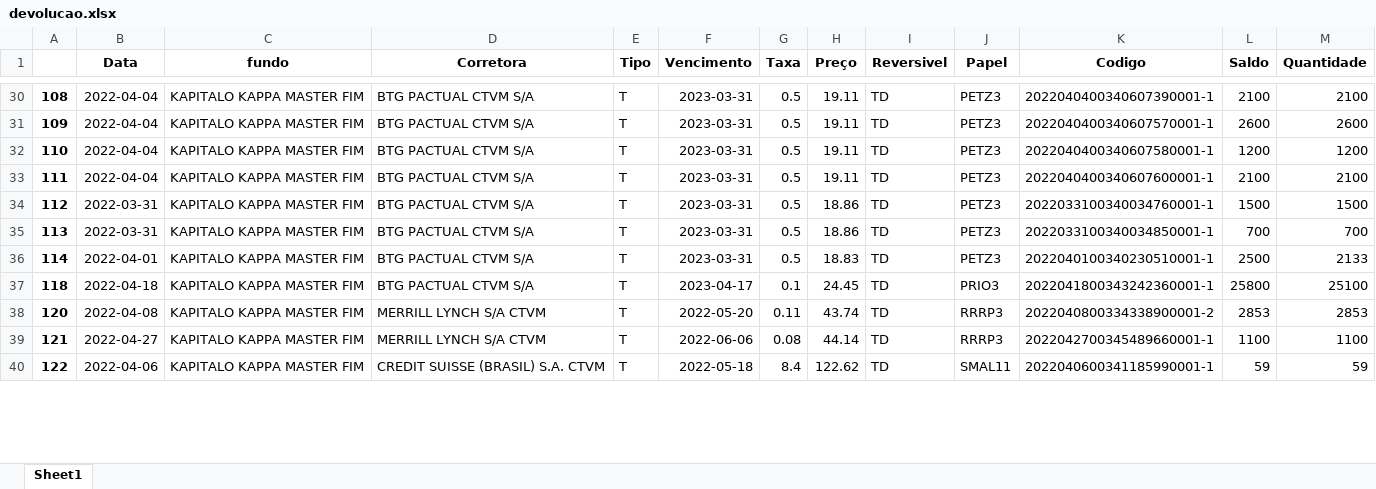
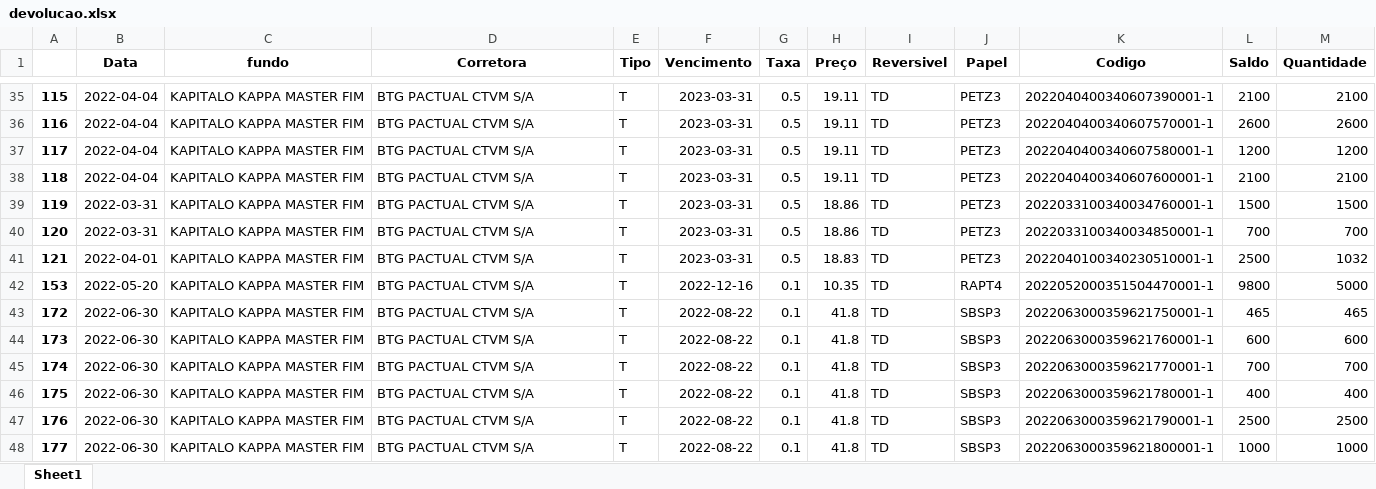
Before and after one commit to jvictorkap/BTC, an Excel workbook: Aluguel/stream-dash/devolucao.xlsx, sheet Sheet1, drawn as a sheet; only a part is shown, gaps mark what is left out; values as stored, in another font and other column widths than the file's, no borders; removed rows and columns are numbered as before the commit, all else as after; the diff covers the shown part only; the diff names each change by its address in the sheet, - before the commit and + after, or states it on an @@ line.

```diff
--- a/Aluguel/stream-dash/devolucao.xlsx (sheet Sheet1)
+++ b/Aluguel/stream-dash/devolucao.xlsx (sheet Sheet1)
-A35: 108
+A35: 115
-A36: 109
+A36: 116
-A37: 110
+A37: 117
-A38: 111
+A38: 118
-A39: 112
+A39: 119
-A40: 113
+A40: 120
-row 36: 114 | 2022-04-01 | KAPITALO KAPPA MASTER FIM | BTG PACTUAL CTVM S/A | T | 2023-03-31 | 0.5 | 18.83 | TD | PETZ3 | 2022040100340230510001-1 | 2500 | 2133
-row 37: 118 | 2022-04-18 | KAPITALO KAPPA MASTER FIM | BTG PACTUAL CTVM S/A | T | 2023-04-17 | 0.1 | 24.45 | TD | PRIO3 | 2022041800343242360001-1 | 25800 | 25100
-row 38: 120 | 2022-04-08 | KAPITALO KAPPA MASTER FIM | MERRILL LYNCH S/A CTVM | T | 2022-05-20 | 0.11 | 43.74 | TD | RRRP3 | 2022040800334338900001-2 | 2853 | 2853
-B41 (Data): 2022-04-27
+B41 (Data): 2022-04-01
-D41 (Corretora): MERRILL LYNCH S/A CTVM
+D41 (Corretora): BTG PACTUAL CTVM S/A
-F41 (Vencimento): 2022-06-06
+F41 (Vencimento): 2023-03-31
-G41 (Taxa): 0.08
+G41 (Taxa): 0.5
-H41 (Preço): 44.14
+H41 (Preço): 18.83
-J41 (Papel): RRRP3
+J41 (Papel): PETZ3
-K41 (Codigo): 2022042700345489660001-1
+K41 (Codigo): 2022040100340230510001-1
-L41 (Saldo): 1100
+L41 (Saldo): 2500
-M41 (Quantidade): 1100
+M41 (Quantidade): 1032
-row 40: 122 | 2022-04-06 | KAPITALO KAPPA MASTER FIM | CREDIT SUISSE (BRASIL) S.A. CTVM | T | 2022-05-18 | 8.4 | 122.62 | TD | SMAL11 | 2022040600341185990001-1 | 59 | 59
+row 42: 153 | 2022-05-20 | KAPITALO KAPPA MASTER FIM | BTG PACTUAL CTVM S/A | T | 2022-12-16 | 0.1 | 10.35 | TD | RAPT4 | 2022052000351504470001-1 | 9800 | 5000
+row 43: 172 | 2022-06-30 | KAPITALO KAPPA MASTER FIM | BTG PACTUAL CTVM S/A | T | 2022-08-22 | 0.1 | 41.8 | TD | SBSP3 | 2022063000359621750001-1 | 465 | 465
+row 44: 173 | 2022-06-30 | KAPITALO KAPPA MASTER FIM | BTG PACTUAL CTVM S/A | T | 2022-08-22 | 0.1 | 41.8 | TD | SBSP3 | 2022063000359621760001-1 | 600 | 600
+row 45: 174 | 2022-06-30 | KAPITALO KAPPA MASTER FIM | BTG PACTUAL CTVM S/A | T | 2022-08-22 | 0.1 | 41.8 | TD | SBSP3 | 2022063000359621770001-1 | 700 | 700
+row 46: 175 | 2022-06-30 | KAPITALO KAPPA MASTER FIM | BTG PACTUAL CTVM S/A | T | 2022-08-22 | 0.1 | 41.8 | TD | SBSP3 | 2022063000359621780001-1 | 400 | 400
+row 47: 176 | 2022-06-30 | KAPITALO KAPPA MASTER FIM | BTG PACTUAL CTVM S/A | T | 2022-08-22 | 0.1 | 41.8 | TD | SBSP3 | 2022063000359621790001-1 | 2500 | 2500
+row 48: 177 | 2022-06-30 | KAPITALO KAPPA MASTER FIM | BTG PACTUAL CTVM S/A | T | 2022-08-22 | 0.1 | 41.8 | TD | SBSP3 | 2022063000359621800001-1 | 1000 | 1000
```
Also changed, not shown: 26 added rows, 26 removed rows and 64 edited cells elsewhere in this sheet, Aluguel/stream-dash/devol.xlsx, Aluguel/stream-dash/df_recall.xlsx, 2 other files.
